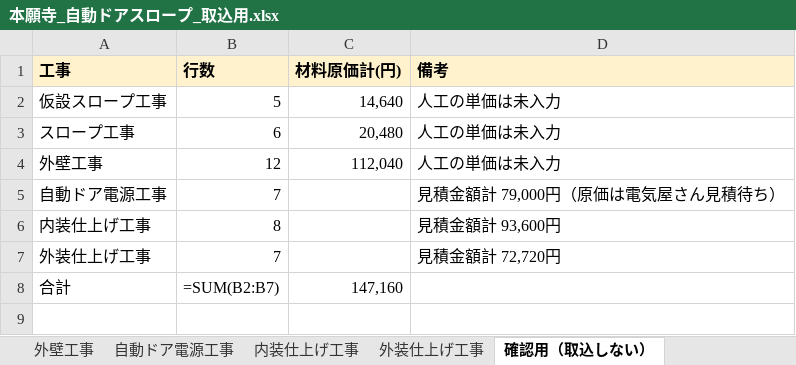
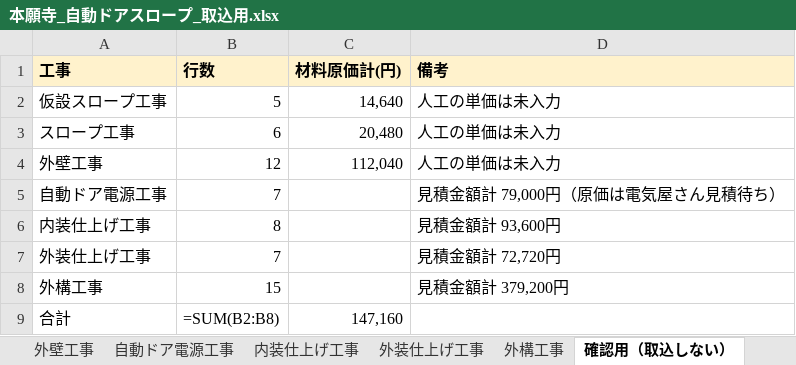
Before and after one commit to magit0620/-, an Excel workbook: 本願寺_自動ドアスロープ_取込用.xlsx, sheet 確認用（取込しない）, drawn as a sheet; values as stored, in another font and other column widths than the file's, no borders; formulas without a stored value are shown as written; addresses are those after the commit; the diff names each change by its address in the sheet, - before the commit and + after, or states it on an @@ line.

```diff
--- a/本願寺_自動ドアスロープ_取込用.xlsx (sheet 確認用（取込しない）)
+++ b/本願寺_自動ドアスロープ_取込用.xlsx (sheet 確認用（取込しない）)
+sheet tab: 外構工事
+row 8: 外構工事 | 15 |  | 見積金額計 379,200円
-B9 (行数): =SUM(B2:B7)
+B9 (行数): =SUM(B2:B8)
```
